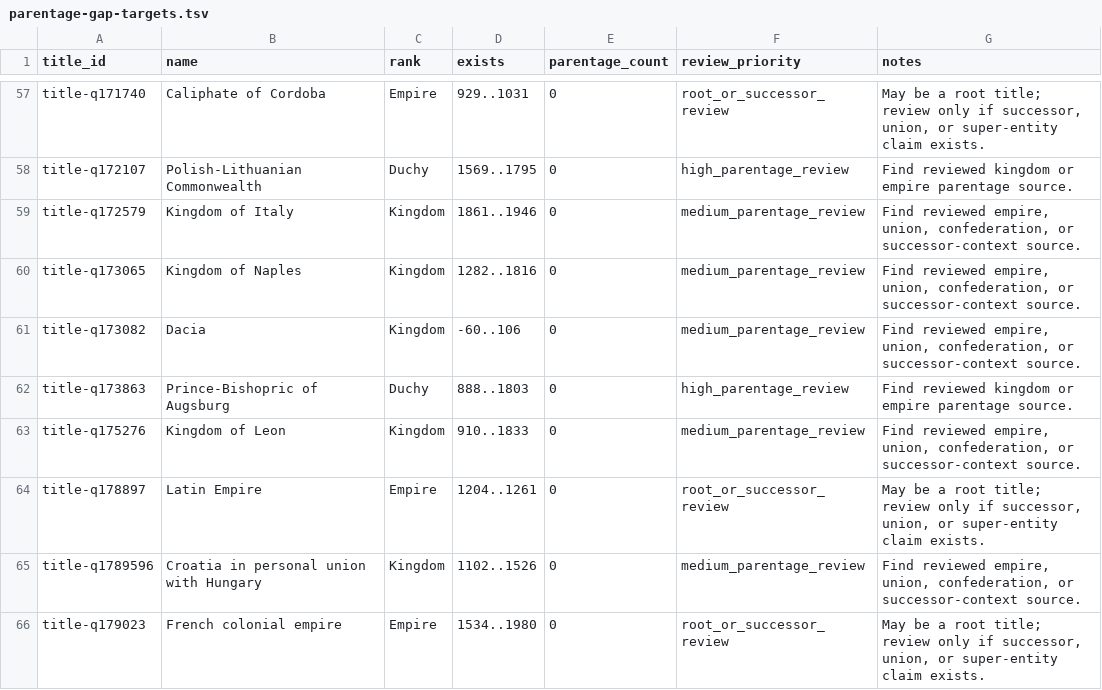
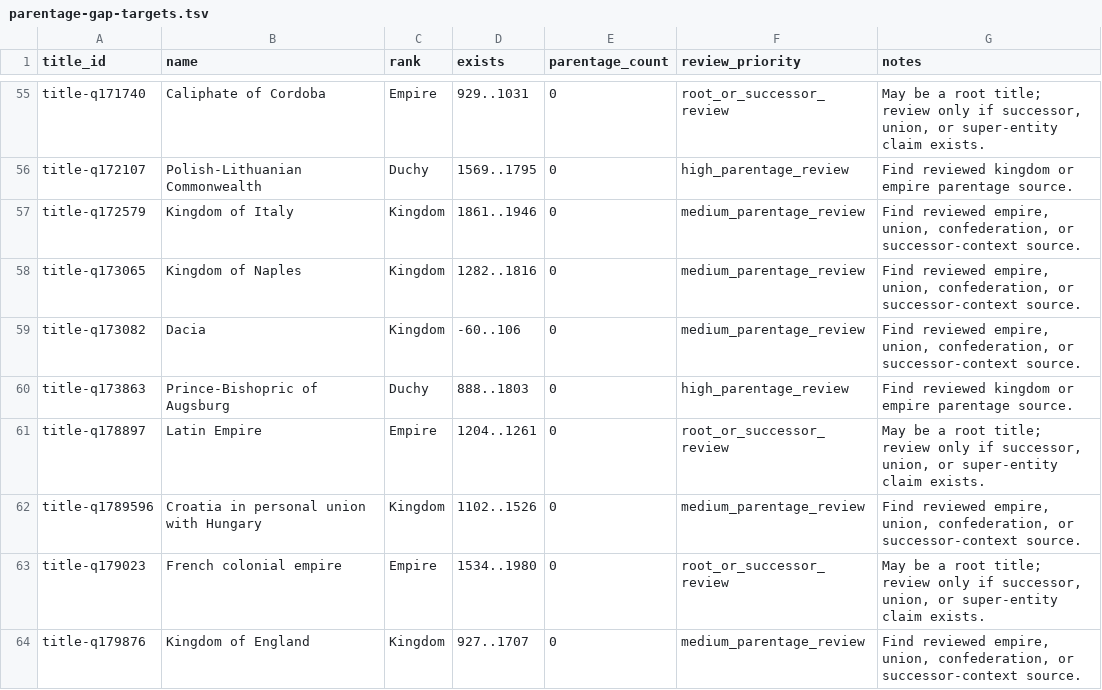
Before and after one commit to giodl73-repo/DUCHY, a TSV file: data/staging/parentage-gap-targets.tsv, drawn as a sheet; only a part is shown, gaps mark what is left out; the shorter side is filled out with more unchanged rows; the diff covers the shown part only; the diff names each change by its address in the sheet, - before the commit and + after, or states it on an @@ line.

Commit message:
Add crown bridge parentage packet

```diff
--- a/data/staging/parentage-gap-targets.tsv
+++ b/data/staging/parentage-gap-targets.tsv
-row 63: title-q175276 | Kingdom of Leon | Kingdom | 910..1833 | 0 | medium_parentage_review | Find reviewed empire, union, confederation, or successor-context source.
```
Also changed, not shown: 9 removed rows elsewhere in this file, data/staging/parentage-gap-shards/batch-003.tsv, data/staging/parentage-gap-shards/batch-005.tsv, 27 other files.
